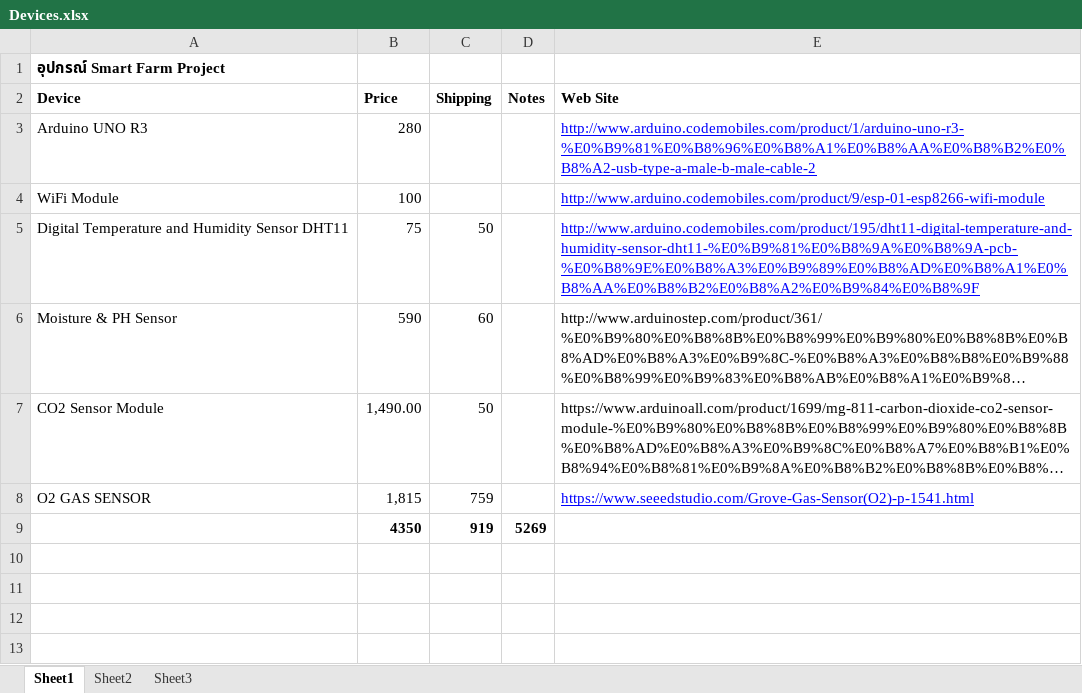
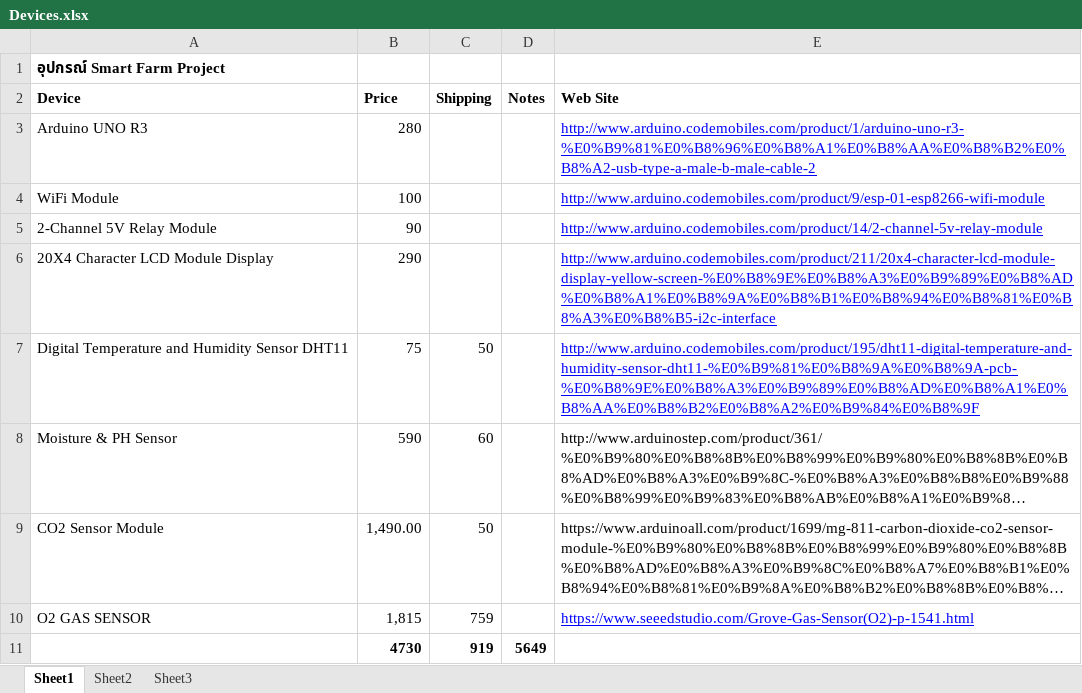
Before and after one commit to benzcpe/angular-net-core, an Excel workbook: docs/Devices.xlsx, sheet Sheet1, drawn as a sheet; long unchanged cells end in …; values as stored, in another font and other column widths than the file's, no borders; removed rows and columns are numbered as before the commit, all else as after; the diff names each change by its address in the sheet, - before the commit and + after, or states it on an @@ line.

```diff
--- a/docs/Devices.xlsx (sheet Sheet1)
+++ b/docs/Devices.xlsx (sheet Sheet1)
+row 5: 2-Channel 5V Relay Module | 90 |  |  | http://www.arduino.codemobiles.com/product/14/2-channel-5v-relay-module
+row 6: 20X4 Character LCD Module Display | 290 |  |  | http://www.arduino.codemobiles.com/product/211/20x4-character-lcd-module-display-yellow-screen-%E0%B8%9E%E0%B8%A3%E0%B9%89%E0%B8%AD%E0%B8%A1%E0%B8%9A%E0%B8%B1%E0%B8%94%E0%B8%81%E0%B8%A3%E0%B8%B5-i2c-interface
-row 9:  | 4350 | 919 | 5269
+row 11:  | 4730 | 919 | 5649
```
Also changed, not shown: 7 other files.
